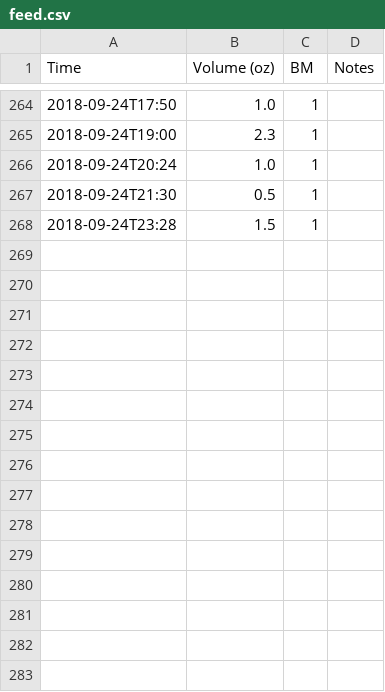
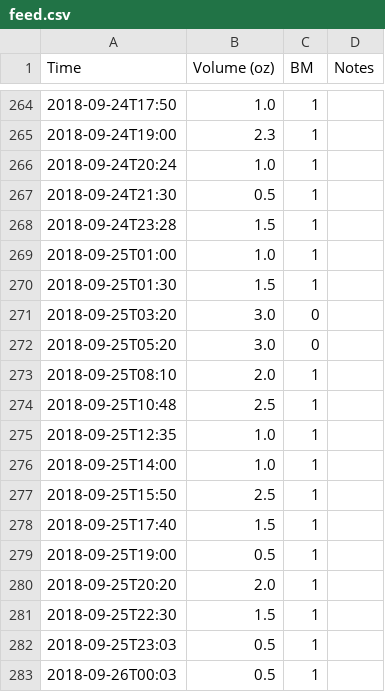
Before and after one commit to nosarthur/feeding, a CSV file: data/feed.csv, drawn as a sheet; only a part is shown, gaps mark what is left out; the diff names each change by its address in the sheet, - before the commit and + after, or states it on an @@ line.

```diff
--- a/data/feed.csv
+++ b/data/feed.csv
+row 269: 2018-09-25T01:00 | 1.0 | 1
+row 270: 2018-09-25T01:30 | 1.5 | 1
+row 271: 2018-09-25T03:20 | 3.0 | 0
+row 272: 2018-09-25T05:20 | 3.0 | 0
+row 273: 2018-09-25T08:10 | 2.0 | 1
+row 274: 2018-09-25T10:48 | 2.5 | 1
+row 275: 2018-09-25T12:35 | 1.0 | 1
+row 276: 2018-09-25T14:00 | 1.0 | 1
+row 277: 2018-09-25T15:50 | 2.5 | 1
+row 278: 2018-09-25T17:40 | 1.5 | 1
+row 279: 2018-09-25T19:00 | 0.5 | 1
+row 280: 2018-09-25T20:20 | 2.0 | 1
+row 281: 2018-09-25T22:30 | 1.5 | 1
+row 282: 2018-09-25T23:03 | 0.5 | 1
+row 283: 2018-09-26T00:03 | 0.5 | 1
```
Also changed, not shown: data/weight_stool.csv, 1 other file.
